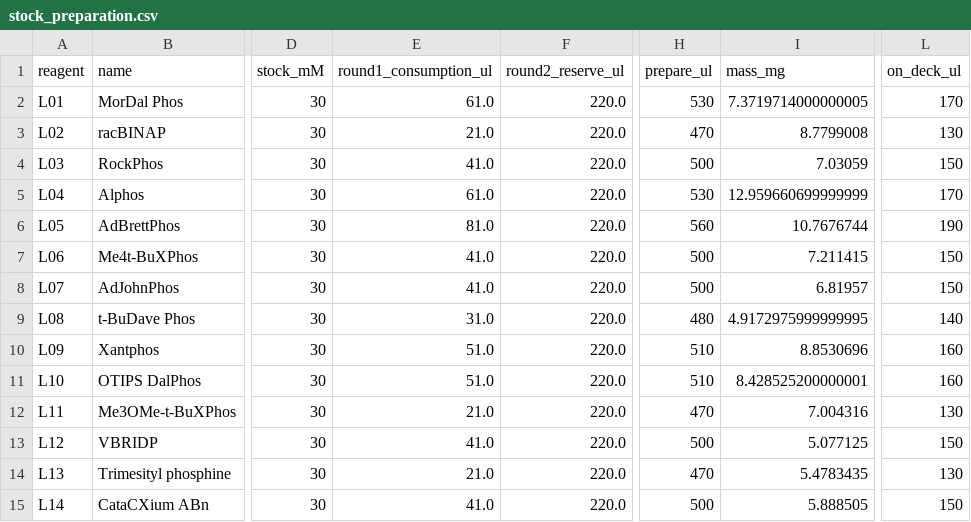
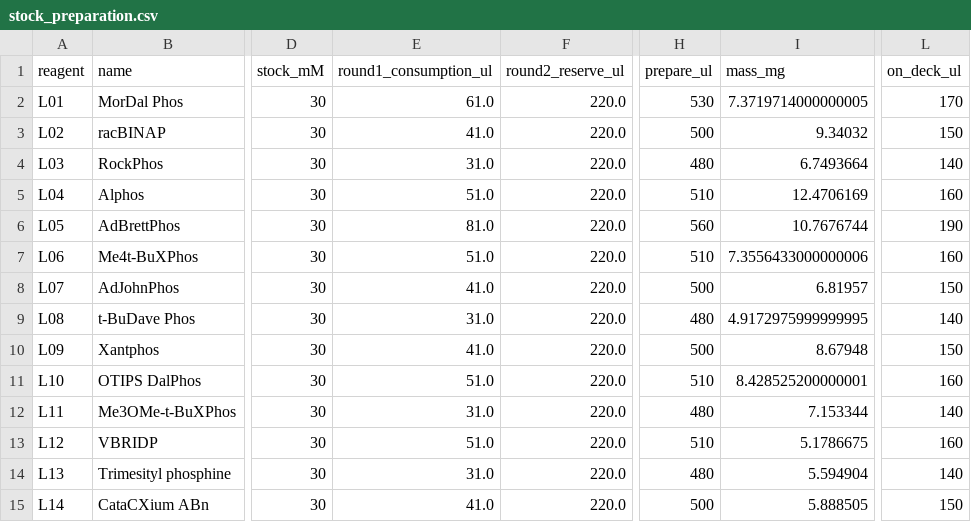
Before and after one commit to MiquelAngelPerezPuigdo/Agentic-AI-for-Dual-Ligand-Discovery, a CSV file: demo/round1/stock_preparation.csv, drawn as a sheet; only a part is shown, gaps mark what is left out; the diff covers the shown part only; the diff names each change by its address in the sheet, - before the commit and + after, or states it on an @@ line.

```diff
--- a/demo/round1/stock_preparation.csv
+++ b/demo/round1/stock_preparation.csv
-E3 (round1_consumption_ul): 21.0
+E3 (round1_consumption_ul): 41.0
-H3 (prepare_ul): 470
+H3 (prepare_ul): 500
-I3 (mass_mg): 8.7799008
+I3 (mass_mg): 9.34032
-L3 (on_deck_ul): 130
+L3 (on_deck_ul): 150
-E4 (round1_consumption_ul): 41.0
+E4 (round1_consumption_ul): 31.0
-H4 (prepare_ul): 500
+H4 (prepare_ul): 480
-I4 (mass_mg): 7.03059
+I4 (mass_mg): 6.7493664
-L4 (on_deck_ul): 150
+L4 (on_deck_ul): 140
-E5 (round1_consumption_ul): 61.0
+E5 (round1_consumption_ul): 51.0
-H5 (prepare_ul): 530
+H5 (prepare_ul): 510
-I5 (mass_mg): 12.959660699999999
+I5 (mass_mg): 12.4706169
-L5 (on_deck_ul): 170
+L5 (on_deck_ul): 160
-E7 (round1_consumption_ul): 41.0
+E7 (round1_consumption_ul): 51.0
-H7 (prepare_ul): 500
+H7 (prepare_ul): 510
-I7 (mass_mg): 7.211415
+I7 (mass_mg): 7.3556433000000006
-L7 (on_deck_ul): 150
+L7 (on_deck_ul): 160
-E10 (round1_consumption_ul): 51.0
+E10 (round1_consumption_ul): 41.0
-H10 (prepare_ul): 510
+H10 (prepare_ul): 500
-I10 (mass_mg): 8.8530696
+I10 (mass_mg): 8.67948
-L10 (on_deck_ul): 160
+L10 (on_deck_ul): 150
-E12 (round1_consumption_ul): 21.0
+E12 (round1_consumption_ul): 31.0
-H12 (prepare_ul): 470
+H12 (prepare_ul): 480
-I12 (mass_mg): 7.004316
+I12 (mass_mg): 7.153344
-L12 (on_deck_ul): 130
+L12 (on_deck_ul): 140
-E13 (round1_consumption_ul): 41.0
+E13 (round1_consumption_ul): 51.0
-H13 (prepare_ul): 500
+H13 (prepare_ul): 510
-I13 (mass_mg): 5.077125
+I13 (mass_mg): 5.1786675
-L13 (on_deck_ul): 150
+L13 (on_deck_ul): 160
-E14 (round1_consumption_ul): 21.0
+E14 (round1_consumption_ul): 31.0
-H14 (prepare_ul): 470
+H14 (prepare_ul): 480
-I14 (mass_mg): 5.4783435
+I14 (mass_mg): 5.594904
-L14 (on_deck_ul): 130
+L14 (on_deck_ul): 140
```
Also changed, not shown: 56 edited cells elsewhere in this file, demo/analysis1/results.csv, demo/round1/deck_loads.csv, 45 other files.
